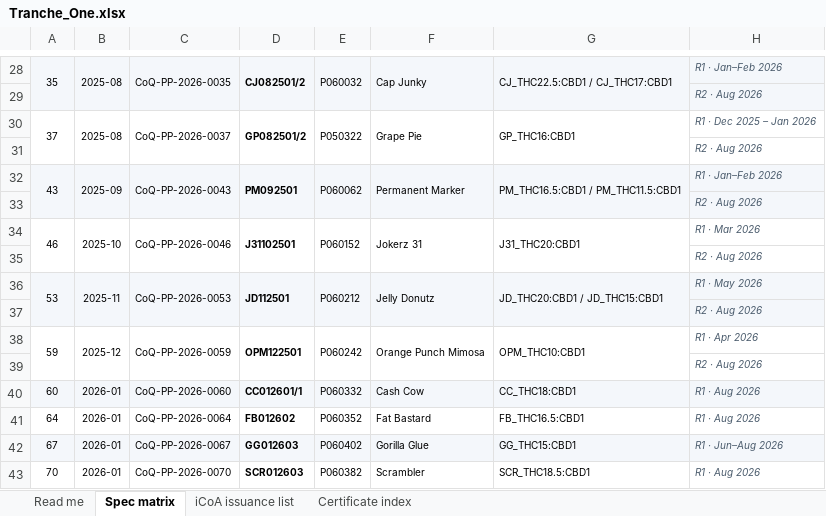
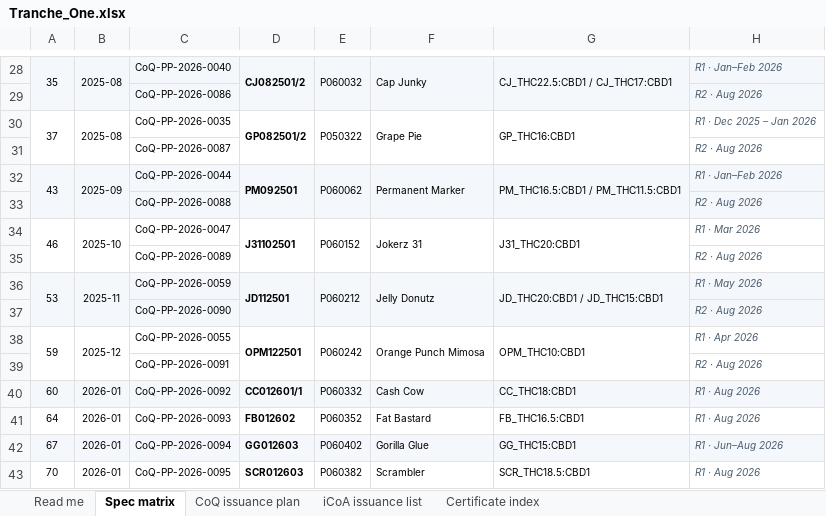
Before and after one commit to 3p4e/letta-stack, an Excel workbook: ingestion/coa_track/letta-imb-coas/exports/Tranche_One.xlsx, sheet Spec matrix, drawn as a sheet; only a part is shown, gaps mark what is left out; values as stored, in another font and other column widths than the file's, no borders; the diff covers the shown part only; the diff names each change by its address in the sheet, - before the commit and + after, or states it on an @@ line.

```diff
--- a/ingestion/coa_track/letta-imb-coas/exports/Tranche_One.xlsx (sheet Spec matrix)
+++ b/ingestion/coa_track/letta-imb-coas/exports/Tranche_One.xlsx (sheet Spec matrix)
+sheet tab: CoQ issuance plan
-C28: CoQ-PP-2026-0035
+C28: CoQ-PP-2026-0040
-C28:C29 merged
-C29: (empty)
+C29: CoQ-PP-2026-0086
-C30: CoQ-PP-2026-0037
+C30: CoQ-PP-2026-0035
-C30:C31 merged
-C31: (empty)
+C31: CoQ-PP-2026-0087
-C32: CoQ-PP-2026-0043
+C32: CoQ-PP-2026-0044
-C32:C33 merged
-C33: (empty)
+C33: CoQ-PP-2026-0088
-C34: CoQ-PP-2026-0046
+C34: CoQ-PP-2026-0047
-C34:C35 merged
-C35: (empty)
+C35: CoQ-PP-2026-0089
-C36: CoQ-PP-2026-0053
+C36: CoQ-PP-2026-0059
-C36:C37 merged
-C37: (empty)
+C37: CoQ-PP-2026-0090
-C38: CoQ-PP-2026-0059
+C38: CoQ-PP-2026-0055
-C38:C39 merged
-C39: (empty)
+C39: CoQ-PP-2026-0091
-C40: CoQ-PP-2026-0060
+C40: CoQ-PP-2026-0092
-C41: CoQ-PP-2026-0064
+C41: CoQ-PP-2026-0093
-C42: CoQ-PP-2026-0067
+C42: CoQ-PP-2026-0094
-C43: CoQ-PP-2026-0070
+C43: CoQ-PP-2026-0095
```
Also changed, not shown: 21 edited cells and merged cells elsewhere in this sheet, sheet Read me, ingestion/coa_track/letta-imb-coas/exports/PP_Spec_Parameter_Matrix.xlsx, ingestion/coa_track/letta-imb-coas/exports/Tranche_Two.xlsx, 5 other files.
